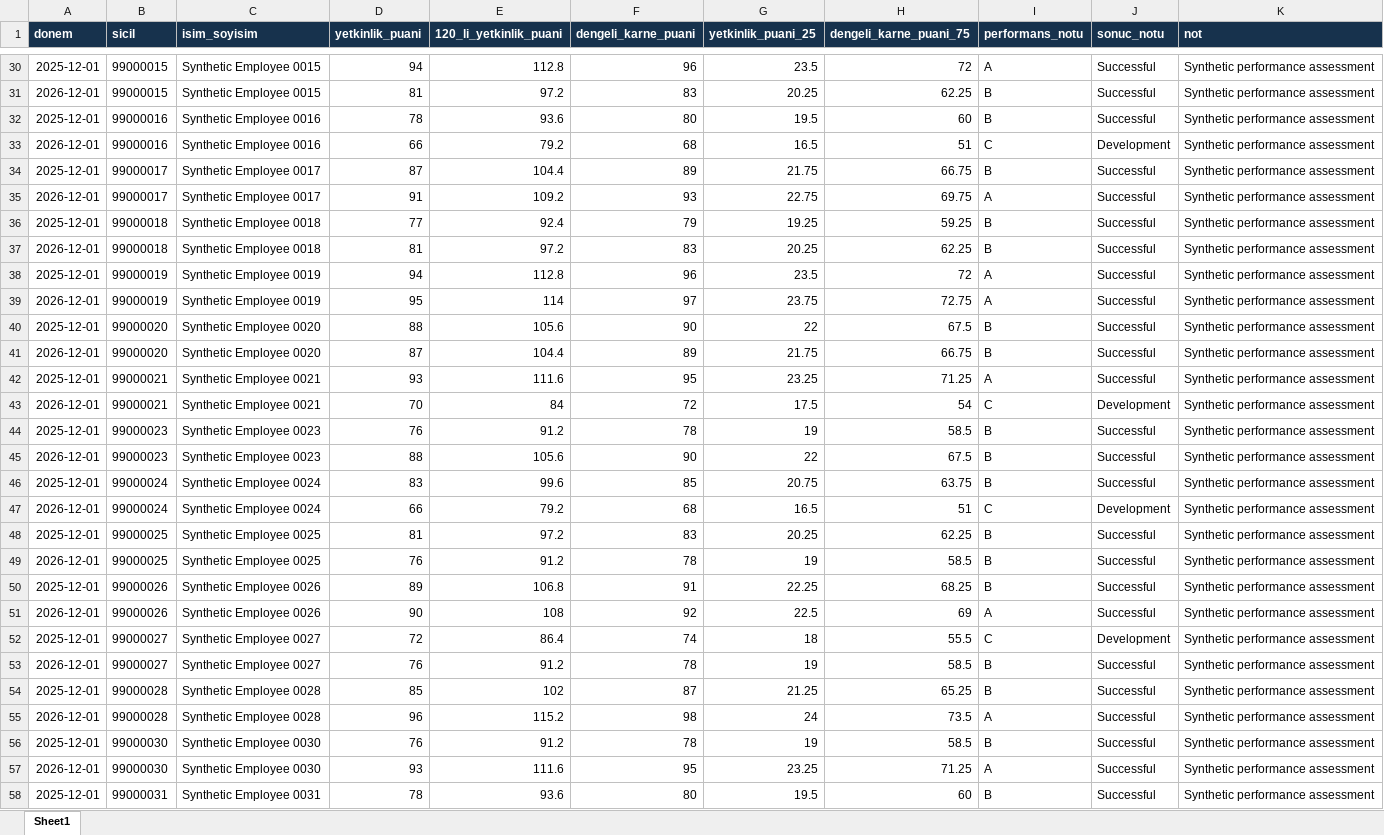
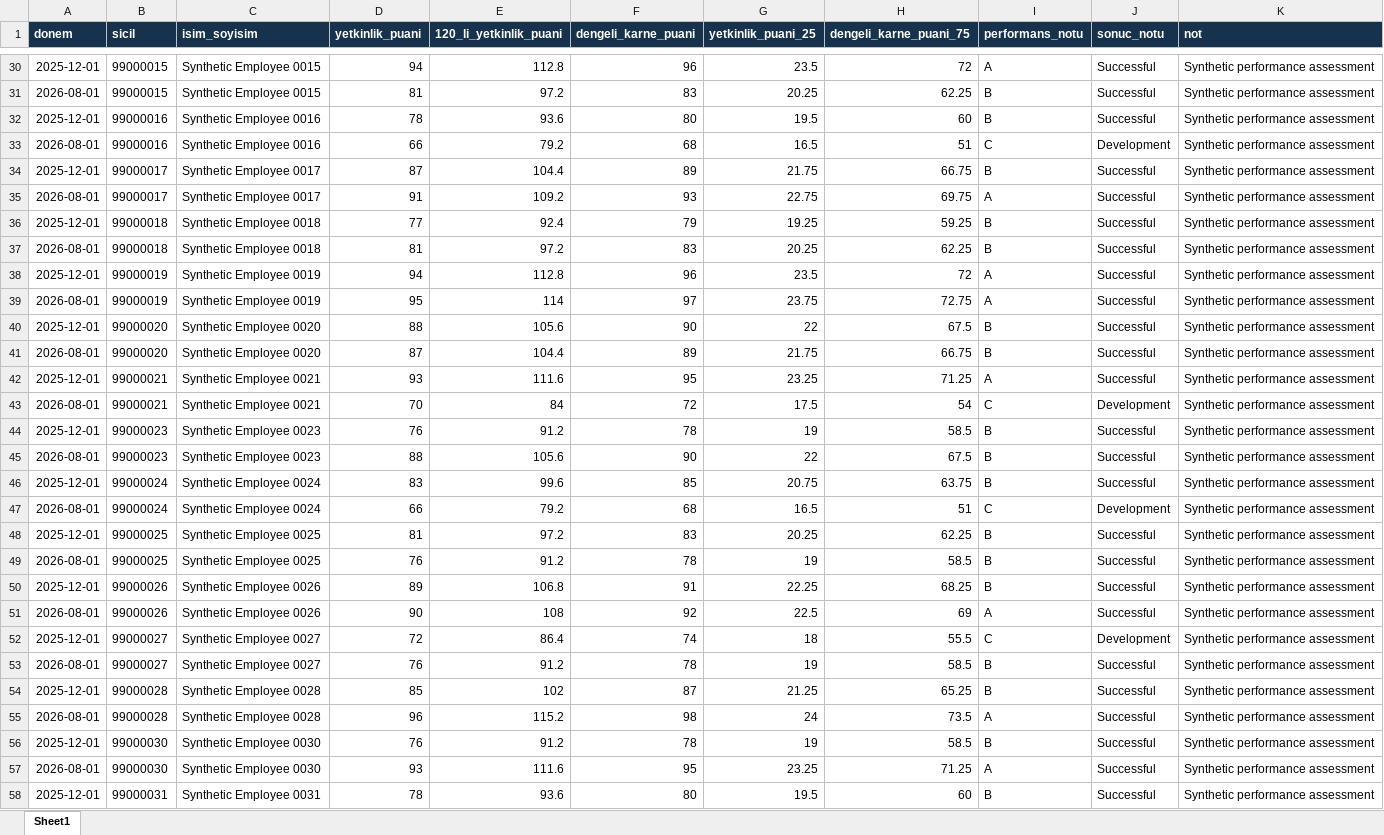
Before and after one commit to aizanoianalytics/aizanoi-analytics, an Excel workbook: analytics/dashboards/hr-analytics-full-set/production-pipeline/performans_magaza_verileri.xlsx, sheet Sheet1, drawn as a sheet; only a part is shown, gaps mark what is left out; values as stored, in another font and other column widths than the file's, no borders; the diff covers the shown part only; the diff names each change by its address in the sheet, - before the commit and + after, or states it on an @@ line.

```diff
--- a/analytics/dashboards/hr-analytics-full-set/production-pipeline/performans_magaza_verileri.xlsx (sheet Sheet1)
+++ b/analytics/dashboards/hr-analytics-full-set/production-pipeline/performans_magaza_verileri.xlsx (sheet Sheet1)
-A31 (donem): 2026-12-01
+A31 (donem): 2026-08-01
-A33 (donem): 2026-12-01
+A33 (donem): 2026-08-01
-A35 (donem): 2026-12-01
+A35 (donem): 2026-08-01
-A37 (donem): 2026-12-01
+A37 (donem): 2026-08-01
-A39 (donem): 2026-12-01
+A39 (donem): 2026-08-01
-A41 (donem): 2026-12-01
+A41 (donem): 2026-08-01
-A43 (donem): 2026-12-01
+A43 (donem): 2026-08-01
-A45 (donem): 2026-12-01
+A45 (donem): 2026-08-01
-A47 (donem): 2026-12-01
+A47 (donem): 2026-08-01
-A49 (donem): 2026-12-01
+A49 (donem): 2026-08-01
-A51 (donem): 2026-12-01
+A51 (donem): 2026-08-01
-A53 (donem): 2026-12-01
+A53 (donem): 2026-08-01
-A55 (donem): 2026-12-01
+A55 (donem): 2026-08-01
-A57 (donem): 2026-12-01
+A57 (donem): 2026-08-01
```
Also changed, not shown: 116 edited cells elsewhere in this sheet, analytics/dashboards/hr-analytics-full-set/production-pipeline/Ayrilanlar_Listesi.xlsx, analytics/dashboards/hr-analytics-full-set/production-pipeline/cezalar.xlsx, 22 other files.
